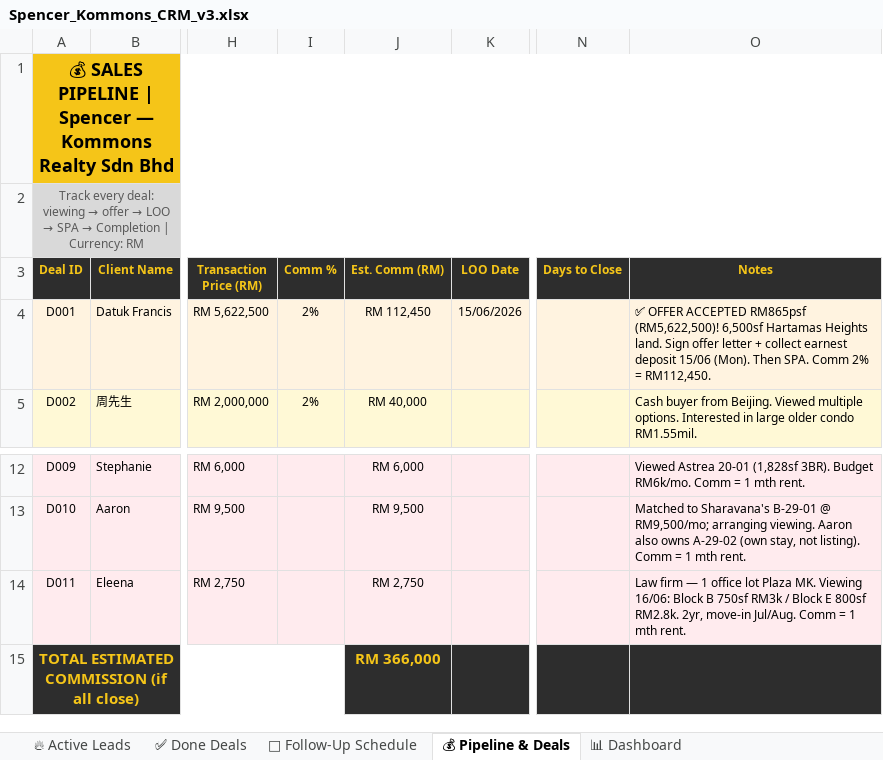
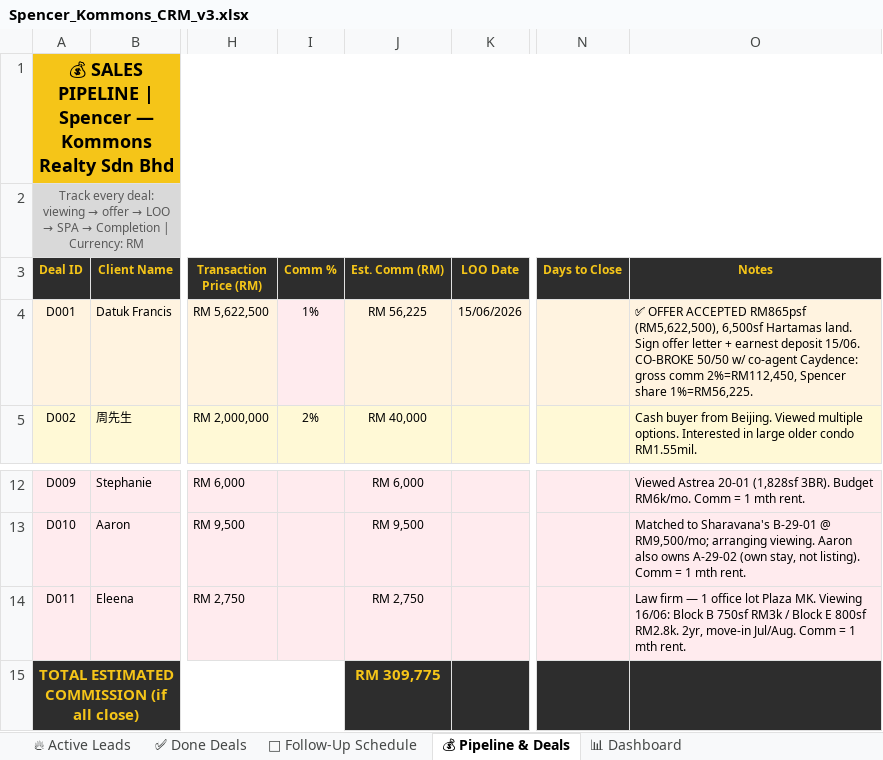
Before and after one commit to Spencerr2626/Spencer, an Excel workbook: references/crm/Spencer_Kommons_CRM_v3.xlsx, sheet 💰 Pipeline & Deals, drawn as a sheet; only a part is shown, gaps mark what is left out; values as stored, in another font and other column widths than the file's, no borders; charts and pictures not drawn; the diff names each change by its address in the sheet, - before the commit and + after, or states it on an @@ line.

```diff
--- a/references/crm/Spencer_Kommons_CRM_v3.xlsx (sheet 💰 Pipeline & Deals)
+++ b/references/crm/Spencer_Kommons_CRM_v3.xlsx (sheet 💰 Pipeline & Deals)
-I4 (Comm %): 2%
+I4 (Comm %): 1%
-J4 (Est. Comm (RM)): RM 112,450
+J4 (Est. Comm (RM)): RM 56,225
-O4 (Notes): …ACCEPTED RM865psf (RM5,622,500)! 6,500sf Hartamas Heights land. Sign offer letter + collect earnest deposit 15/06 (Mon). Then SPA. Comm 2% = RM112,450.
+O4 (Notes): …ACCEPTED RM865psf (RM5,622,500), 6,500sf Hartamas land. Sign offer letter + earnest deposit 15/06. CO-BROKE 50/50 w/ co-agent Caydence: gross comm 2%=RM112,450, Spencer share 1%=RM56,225.
-J15 (Est. Comm (RM)): RM 366,000
+J15 (Est. Comm (RM)): RM 309,775
```
Also changed, not shown: sheet 📊 Dashboard, sheet 📅 Follow-Up Schedule, sheet 🔥 Active Leads.
